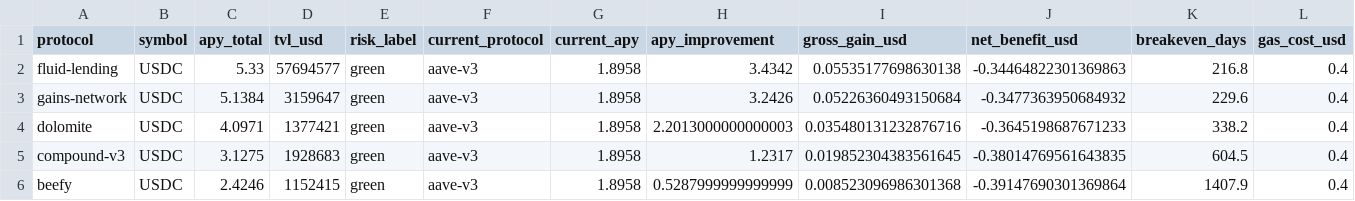
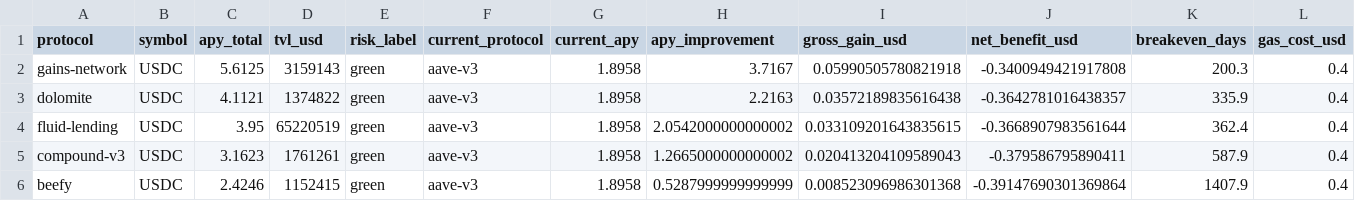
Before and after one commit to m-marcolazzeri/defi-monitor, a CSV file: data/rebalancing_recommendations.csv, drawn as a sheet; only a part is shown; removed rows and columns are numbered as before the commit, all else as after; rows hold the shown columns only; the diff names each change by its address in the sheet, - before the commit and + after, or states it on an @@ line.

```diff
--- a/data/rebalancing_recommendations.csv
+++ b/data/rebalancing_recommendations.csv
-row 2: fluid-lending | USDC | 5.33 | 57694577 | green | aave-v3 | 1.8958 | 3.4342 | 0.05535177698630138 | -0.34464822301369863 | 216.8 | 0.4
-C2 (apy_total): 5.1384
+C2 (apy_total): 5.6125
-D2 (tvl_usd): 3159647
+D2 (tvl_usd): 3159143
-H2 (apy_improvement): 3.2426
+H2 (apy_improvement): 3.7167
-I2 (gross_gain_usd): 0.05226360493150684
+I2 (gross_gain_usd): 0.05990505780821918
-J2 (net_benefit_usd): -0.3477363950684932
+J2 (net_benefit_usd): -0.3400949421917808
-K2 (breakeven_days): 229.6
+K2 (breakeven_days): 200.3
-C3 (apy_total): 4.0971
+C3 (apy_total): 4.1121
-D3 (tvl_usd): 1377421
+D3 (tvl_usd): 1374822
-H3 (apy_improvement): 2.2013000000000003
+H3 (apy_improvement): 2.2163
-I3 (gross_gain_usd): 0.035480131232876716
+I3 (gross_gain_usd): 0.03572189835616438
-J3 (net_benefit_usd): -0.3645198687671233
+J3 (net_benefit_usd): -0.3642781016438357
-K3 (breakeven_days): 338.2
+K3 (breakeven_days): 335.9
+row 4: fluid-lending | USDC | 3.95 | 65220519 | green | aave-v3 | 1.8958 | 2.0542000000000002 | 0.033109201643835615 | -0.3668907983561644 | 362.4 | 0.4
-C5 (apy_total): 3.1275
+C5 (apy_total): 3.1623
-D5 (tvl_usd): 1928683
+D5 (tvl_usd): 1761261
-H5 (apy_improvement): 1.2317
+H5 (apy_improvement): 1.2665000000000002
-I5 (gross_gain_usd): 0.019852304383561645
+I5 (gross_gain_usd): 0.020413204109589043
-J5 (net_benefit_usd): -0.38014769561643835
+J5 (net_benefit_usd): -0.379586795890411
-K5 (breakeven_days): 604.5
+K5 (breakeven_days): 587.9
```
Also changed, not shown: data/anomalies.csv, data/multi_protocol.csv, 1 other file.
